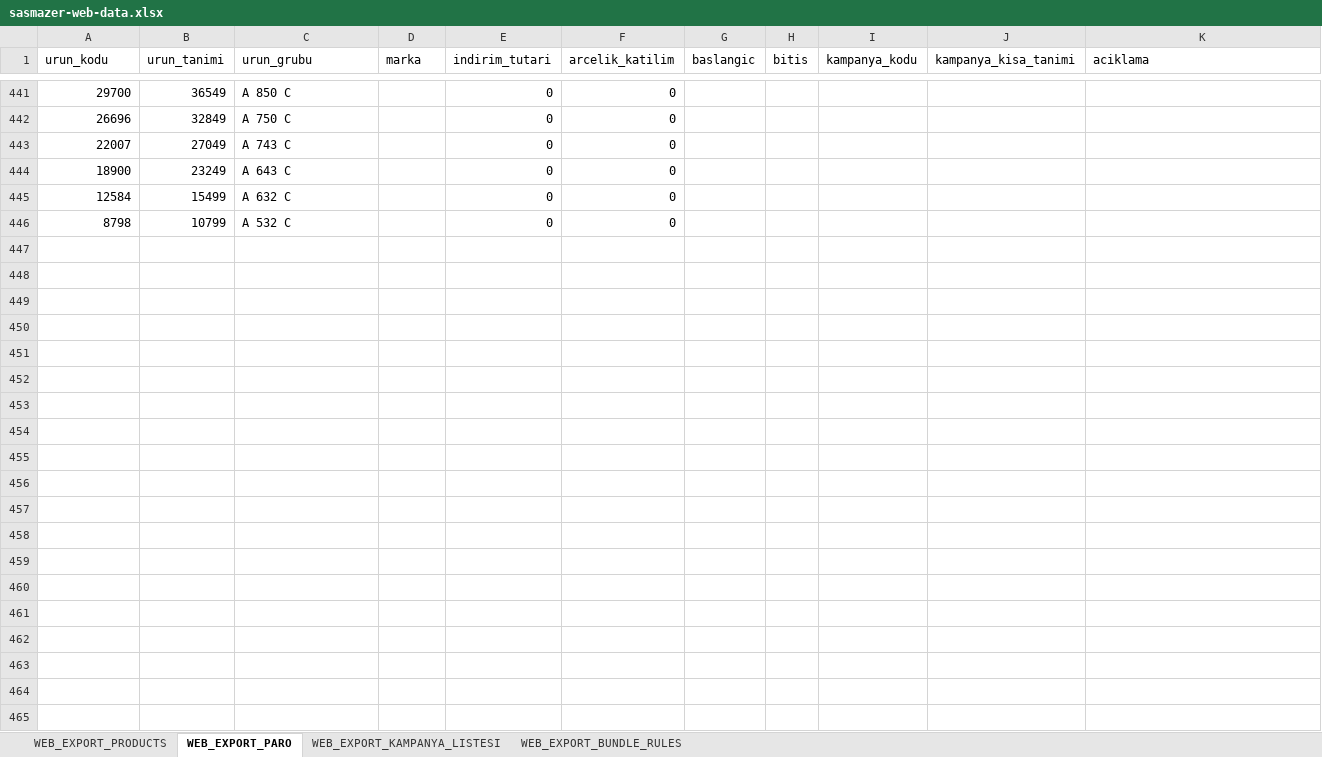
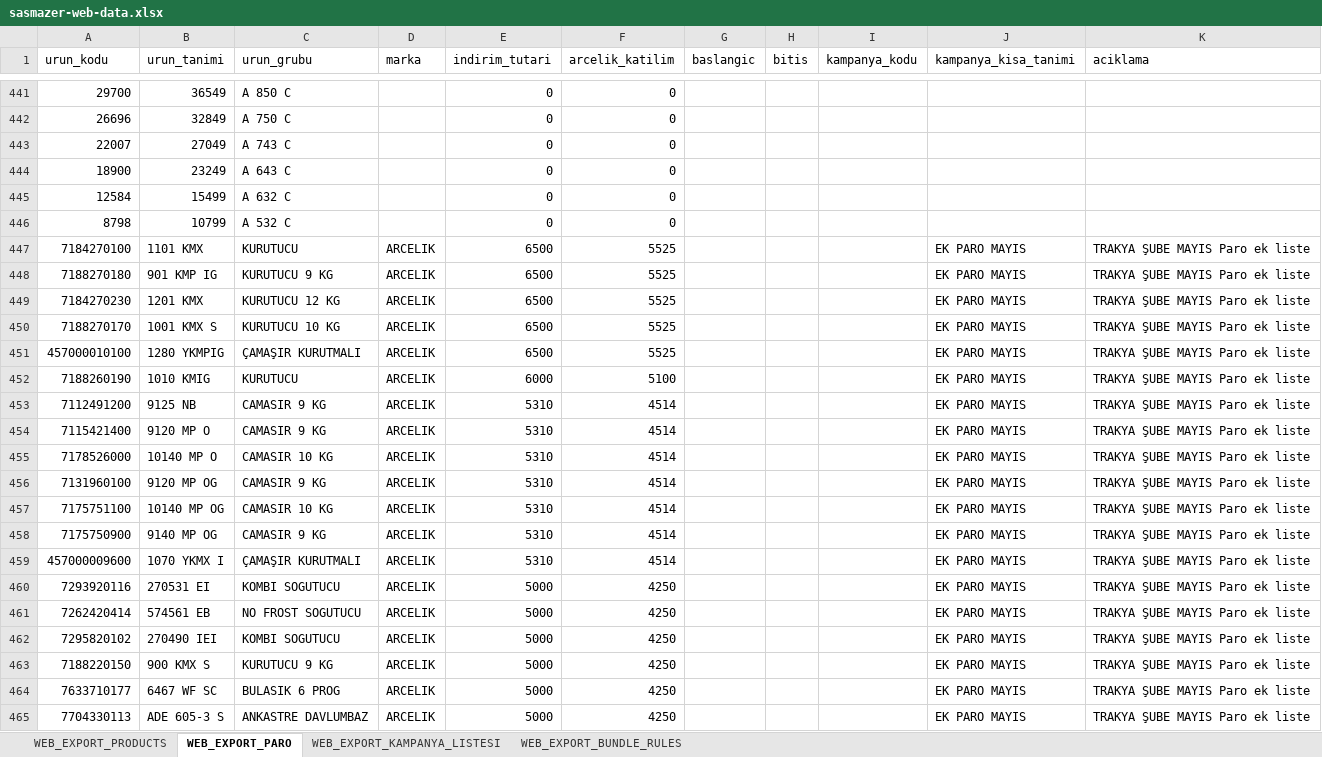
Before and after one commit to izzetsasmazer/sasmazer-teklif-sistemi, an Excel workbook: sasmazer-web-data.xlsx, sheet WEB_EXPORT_PARO, drawn as a sheet; only a part is shown, gaps mark what is left out; values as stored, in another font and other column widths than the file's, no cell formats; the diff covers the shown part only; the diff names each change by its address in the sheet, - before the commit and + after, or states it on an @@ line.

Commit message:
Add files via upload

```diff
--- a/sasmazer-web-data.xlsx (sheet WEB_EXPORT_PARO)
+++ b/sasmazer-web-data.xlsx (sheet WEB_EXPORT_PARO)
+row 447: 7184270100 | 1101 KMX | KURUTUCU | ARCELIK | 6500 | 5525 |  |  |  | EK PARO MAYIS | TRAKYA ŞUBE MAYIS Paro ek liste
+row 448: 7188270180 | 901 KMP IG | KURUTUCU 9 KG | ARCELIK | 6500 | 5525 |  |  |  | EK PARO MAYIS | TRAKYA ŞUBE MAYIS Paro ek liste
+row 449: 7184270230 | 1201 KMX | KURUTUCU 12 KG | ARCELIK | 6500 | 5525 |  |  |  | EK PARO MAYIS | TRAKYA ŞUBE MAYIS Paro ek liste
+row 450: 7188270170 | 1001 KMX S | KURUTUCU 10 KG | ARCELIK | 6500 | 5525 |  |  |  | EK PARO MAYIS | TRAKYA ŞUBE MAYIS Paro ek liste
+row 451: 457000010100 | 1280 YKMPIG | ÇAMAŞIR KURUTMALI | ARCELIK | 6500 | 5525 |  |  |  | EK PARO MAYIS | TRAKYA ŞUBE MAYIS Paro ek liste
+row 452: 7188260190 | 1010 KMIG | KURUTUCU | ARCELIK | 6000 | 5100 |  |  |  | EK PARO MAYIS | TRAKYA ŞUBE MAYIS Paro ek liste
+row 453: 7112491200 | 9125 NB | CAMASIR 9 KG | ARCELIK | 5310 | 4514 |  |  |  | EK PARO MAYIS | TRAKYA ŞUBE MAYIS Paro ek liste
+row 454: 7115421400 | 9120 MP O | CAMASIR 9 KG | ARCELIK | 5310 | 4514 |  |  |  | EK PARO MAYIS | TRAKYA ŞUBE MAYIS Paro ek liste
+row 455: 7178526000 | 10140 MP O | CAMASIR 10 KG | ARCELIK | 5310 | 4514 |  |  |  | EK PARO MAYIS | TRAKYA ŞUBE MAYIS Paro ek liste
+row 456: 7131960100 | 9120 MP OG | CAMASIR 9 KG | ARCELIK | 5310 | 4514 |  |  |  | EK PARO MAYIS | TRAKYA ŞUBE MAYIS Paro ek liste
+row 457: 7175751100 | 10140 MP OG | CAMASIR 10 KG | ARCELIK | 5310 | 4514 |  |  |  | EK PARO MAYIS | TRAKYA ŞUBE MAYIS Paro ek liste
+row 458: 7175750900 | 9140 MP OG | CAMASIR 9 KG | ARCELIK | 5310 | 4514 |  |  |  | EK PARO MAYIS | TRAKYA ŞUBE MAYIS Paro ek liste
+row 459: 457000009600 | 1070 YKMX I | ÇAMAŞIR KURUTMALI | ARCELIK | 5310 | 4514 |  |  |  | EK PARO MAYIS | TRAKYA ŞUBE MAYIS Paro ek liste
+row 460: 7293920116 | 270531 EI | KOMBI SOGUTUCU | ARCELIK | 5000 | 4250 |  |  |  | EK PARO MAYIS | TRAKYA ŞUBE MAYIS Paro ek liste
+row 461: 7262420414 | 574561 EB | NO FROST SOGUTUCU | ARCELIK | 5000 | 4250 |  |  |  | EK PARO MAYIS | TRAKYA ŞUBE MAYIS Paro ek liste
+row 462: 7295820102 | 270490 IEI | KOMBI SOGUTUCU | ARCELIK | 5000 | 4250 |  |  |  | EK PARO MAYIS | TRAKYA ŞUBE MAYIS Paro ek liste
+row 463: 7188220150 | 900 KMX S | KURUTUCU 9 KG | ARCELIK | 5000 | 4250 |  |  |  | EK PARO MAYIS | TRAKYA ŞUBE MAYIS Paro ek liste
+row 464: 7633710177 | 6467 WF SC | BULASIK 6 PROG | ARCELIK | 5000 | 4250 |  |  |  | EK PARO MAYIS | TRAKYA ŞUBE MAYIS Paro ek liste
+row 465: 7704330113 | ADE 605-3 S | ANKASTRE DAVLUMBAZ | ARCELIK | 5000 | 4250 |  |  |  | EK PARO MAYIS | TRAKYA ŞUBE MAYIS Paro ek liste
```
Also changed, not shown: 26 added rows and 38 edited cells elsewhere in this sheet, sheet WEB_EXPORT_PRODUCTS, cell formats.
